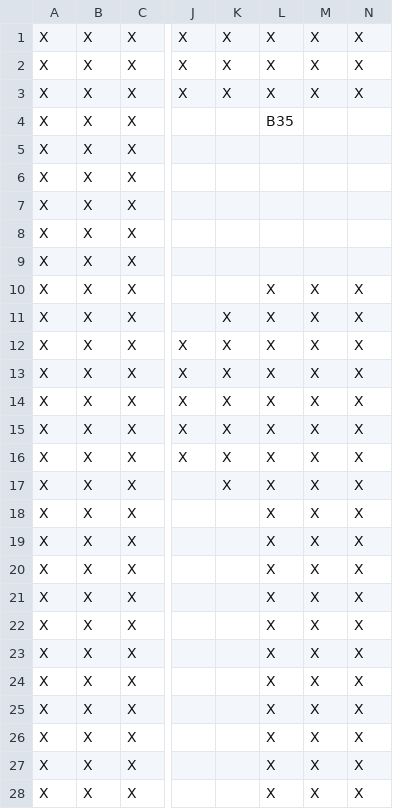
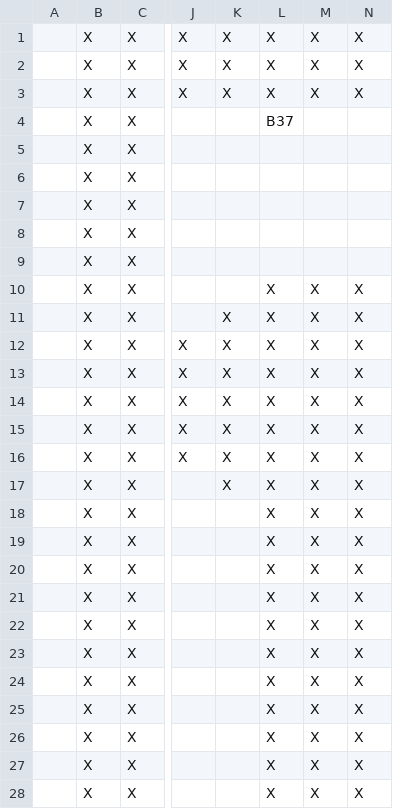
Before and after one commit to Proutymat/Baki, a CSV file: Assets/Resources/map.csv, drawn as a sheet; only a part is shown, gaps mark what is left out; the diff covers the shown part only; the diff names each change by its address in the sheet, - before the commit and + after, or states it on an @@ line.

```diff
--- a/Assets/Resources/map.csv
+++ b/Assets/Resources/map.csv
-A1:A28: X
+A1:A28: (empty)
-L4: B35
+L4: B37
```
Also changed, not shown: 22 edited cells elsewhere in this file, 3 other files.
